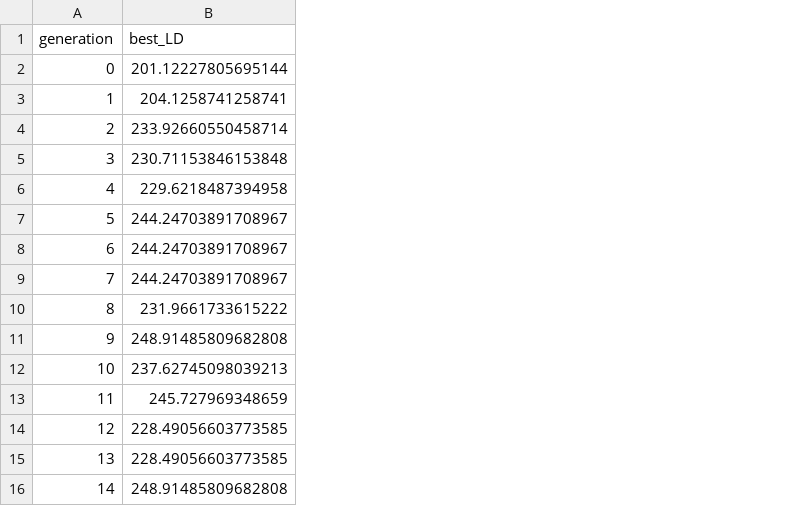
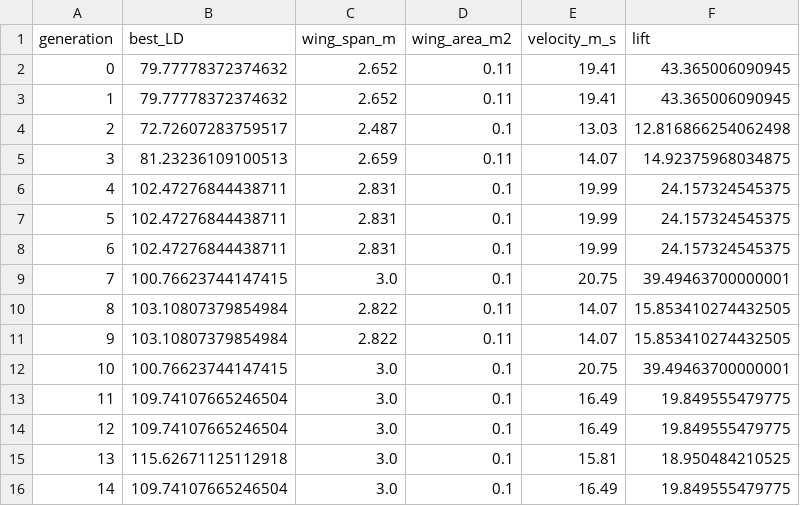
Before and after one commit to Nakul-26/Generative-designs-for-uavs, a CSV file: optimization_stats.csv, drawn as a sheet; the diff names each change by its address in the sheet, - before the commit and + after, or states it on an @@ line.

Commit message:
added velocity tracking

```diff
--- a/optimization_stats.csv
+++ b/optimization_stats.csv
+column C (wing_span_m), rows 2-16: 2.652 | 2.652 | 2.487 | 2.659 | 2.831 | 2.831 | 2.831 | 3.0 | 2.822 | 2.822 | 3.0 | 3.0 | 3.0 | 3.0 | 3.0
+column D (wing_area_m2), rows 2-16: 0.11 | 0.11 | 0.1 | 0.11 | 0.1 | 0.1 | 0.1 | 0.1 | 0.11 | 0.11 | 0.1 | 0.1 | 0.1 | 0.1 | 0.1
+column E (velocity_m_s), rows 2-16: 19.41 | 19.41 | 13.03 | 14.07 | 19.99 | 19.99 | 19.99 | 20.75 | 14.07 | 14.07 | 20.75 | 16.49 | 16.49 | 15.81 | 16.49
+column F (lift), rows 2-16: 43.365006090945 | 43.365006090945 | 12.816866254062498 | 14.92375968034875 | 24.157324545375 | 24.157324545375 | 24.157324545375 | 39.49463700000001 | 15.853410274432505 | 15.853410274432505 | 39.49463700000001 | 19.849555479775 | 19.849555479775 | 18.950484210525 | 19.849555479775
-B2 (best_LD): 201.12227805695144
+B2 (best_LD): 79.77778372374632
-B3 (best_LD): 204.1258741258741
+B3 (best_LD): 79.77778372374632
-B4 (best_LD): 233.92660550458714
+B4 (best_LD): 72.72607283759517
-B5 (best_LD): 230.71153846153848
+B5 (best_LD): 81.23236109100513
-B6 (best_LD): 229.6218487394958
+B6 (best_LD): 102.47276844438711
-B7:B8 (best_LD): 244.24703891708967
+B7:B8 (best_LD): 102.47276844438711
-B9 (best_LD): 244.24703891708967
+B9 (best_LD): 100.76623744147415
-B10 (best_LD): 231.9661733615222
+B10 (best_LD): 103.10807379854984
-B11 (best_LD): 248.91485809682808
+B11 (best_LD): 103.10807379854984
-B12 (best_LD): 237.62745098039213
+B12 (best_LD): 100.76623744147415
-B13 (best_LD): 245.727969348659
+B13 (best_LD): 109.74107665246504
-B14 (best_LD): 228.49056603773585
+B14 (best_LD): 109.74107665246504
-B15 (best_LD): 228.49056603773585
+B15 (best_LD): 115.62671125112918
-B16 (best_LD): 248.91485809682808
+B16 (best_LD): 109.74107665246504
```
Also changed, not shown: 9 other files.
